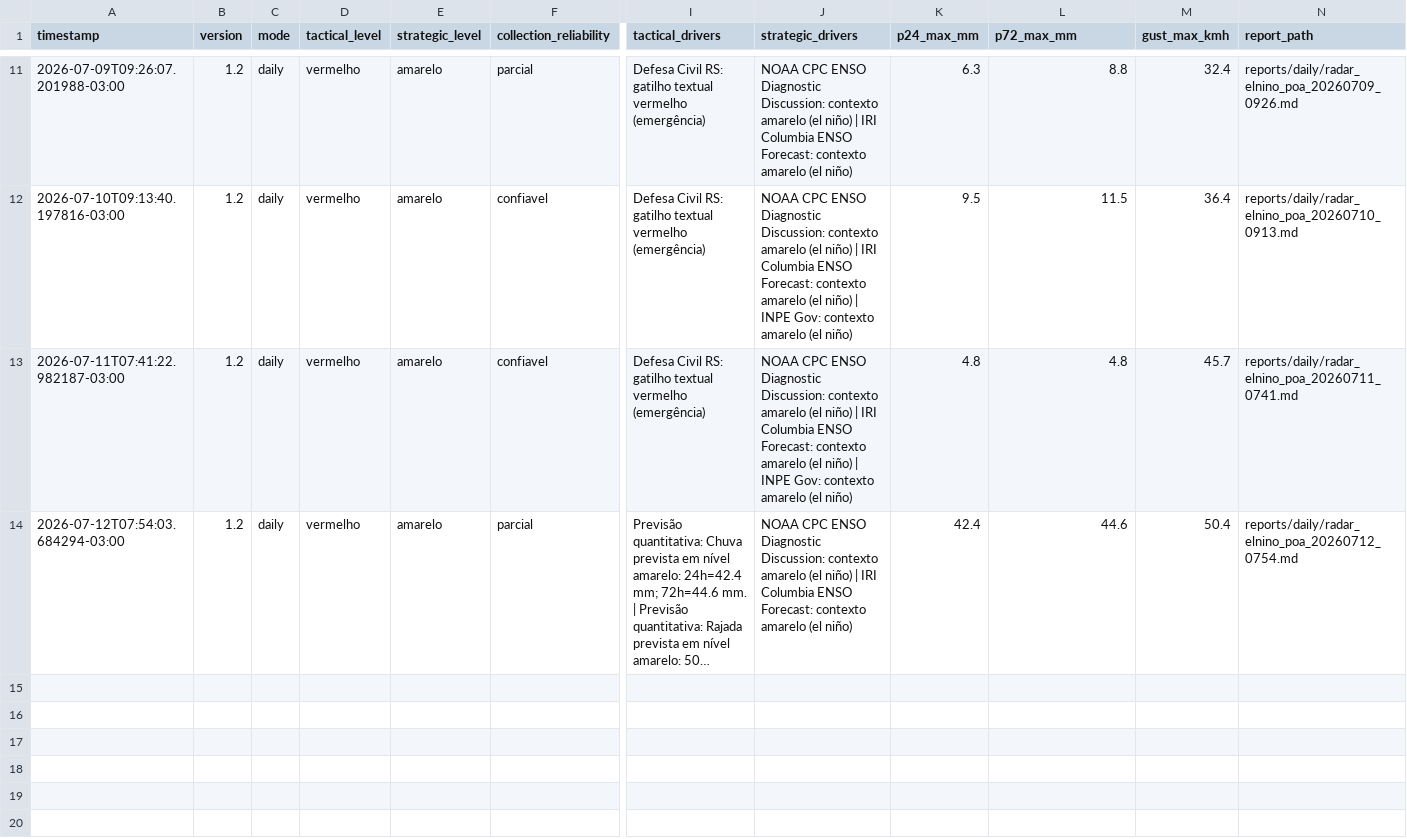
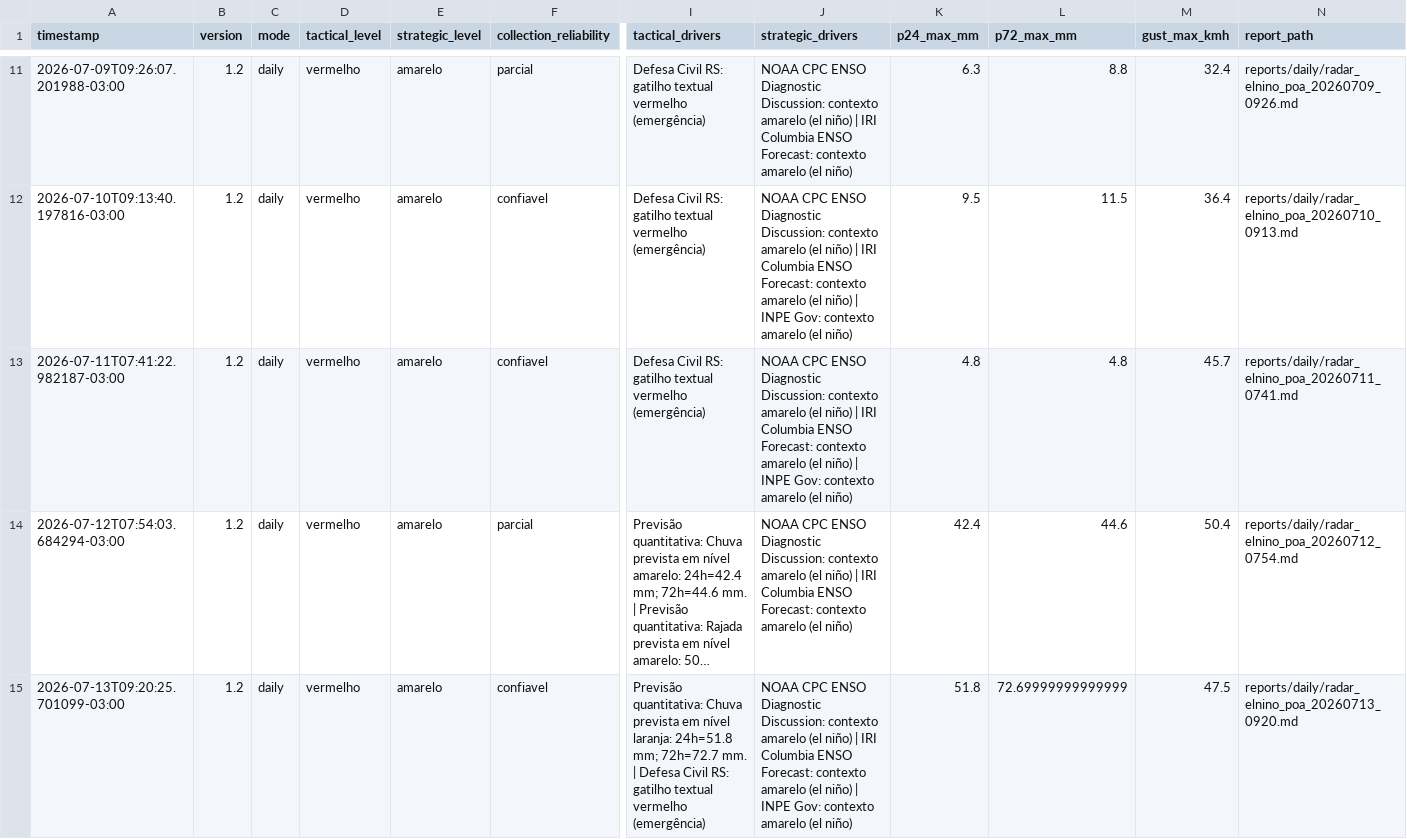
Before and after one commit to wagnerapcosta/elnino-poa-robot, a CSV file: data/history.csv, drawn as a sheet; only a part is shown, gaps mark what is left out; long unchanged cells end in …; rows hold the shown columns only; the diff names each change by its address in the sheet, - before the commit and + after, or states it on an @@ line.

```diff
--- a/data/history.csv
+++ b/data/history.csv
+row 15: 2026-07-13T09:20:25.701099-03:00 | 1.2 | daily | vermelho | amarelo | confiavel | Previsão quantitativa: Chuva prevista em nível laranja: 24h=51.8 mm; 72h=72.7 mm. | Defesa Civil RS: gatilho textual vermelho (emergência) | NOAA CPC ENSO Diagnostic Discussion: contexto amarelo (el niño) | IRI Columbia ENSO Forecast: contexto amarelo (el niño) | INPE Gov: contexto amarelo (el niño) | 51.8 | 72.69999999999999 | 47.5 | reports/daily/radar_elnino_poa_20260713_0920.md
```
